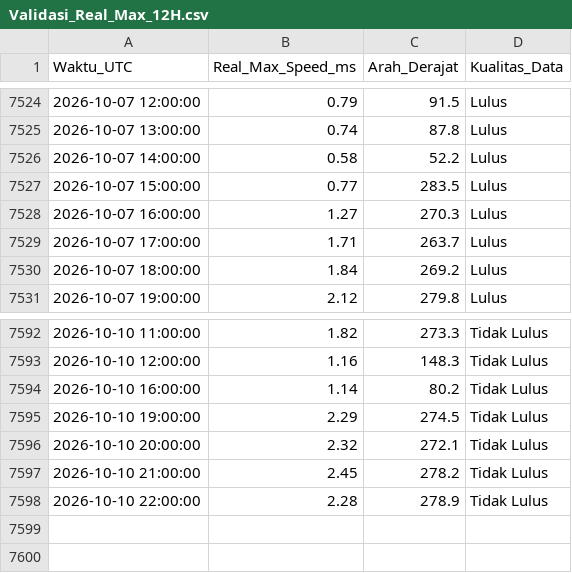
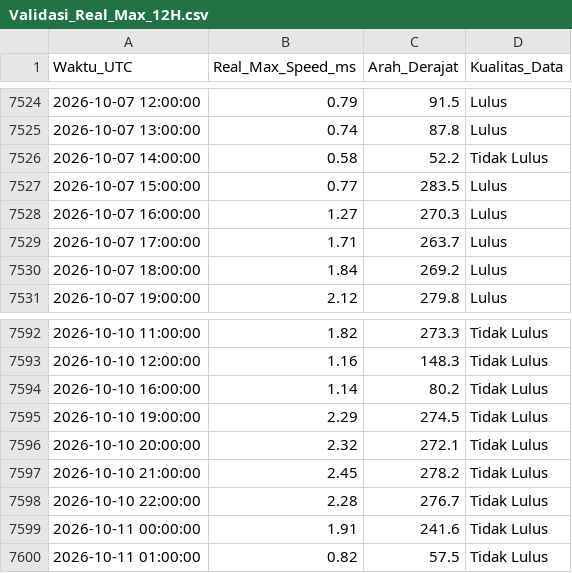
Before and after one commit to Umarhaidaralfaruq/MARLIN-Marine-Current-Intelligence-System, a CSV file: Hasil_Validasi/Validasi_Real_Max_12H.csv, drawn as a sheet; only a part is shown, gaps mark what is left out.

```diff
--- a/Hasil_Validasi/Validasi_Real_Max_12H.csv
+++ b/Hasil_Validasi/Validasi_Real_Max_12H.csv
@@ -7525,3 +7525,3 @@ Waktu_UTC,Real_Max_Speed_ms,Arah_Derajat,Kualitas_Data
 2026-10-07 13:00:00,0.74,87.8,Lulus
-2026-10-07 14:00:00,0.58,52.2,Lulus
+2026-10-07 14:00:00,0.58,52.2,Tidak Lulus
 2026-10-07 15:00:00,0.77,283.5,Lulus
@@ -7597,2 +7597,4 @@ Waktu_UTC,Real_Max_Speed_ms,Arah_Derajat,Kualitas_Data
 2026-10-10 21:00:00,2.45,278.2,Tidak Lulus
-2026-10-10 22:00:00,2.28,278.9,Tidak Lulus
+2026-10-10 22:00:00,2.28,276.7,Tidak Lulus
+2026-10-11 00:00:00,1.91,241.6,Tidak Lulus
+2026-10-11 01:00:00,0.82,57.5,Tidak Lulus
```
